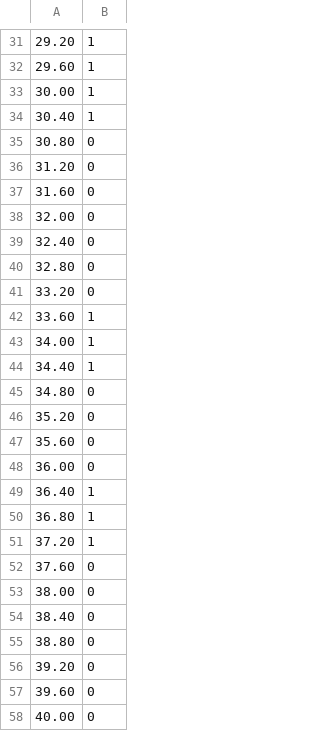
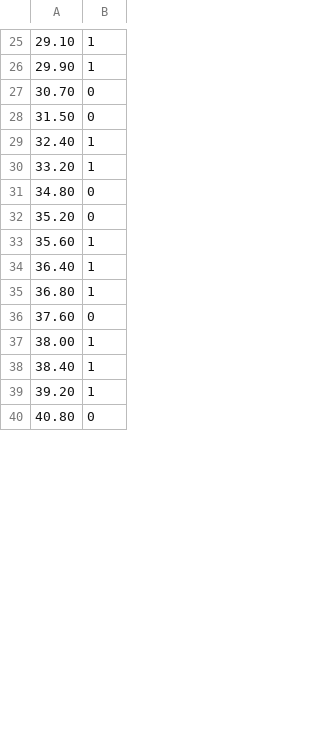
Before and after one commit to ruru112233/SpeedSter_ss1w, a CSV file: Assets/Resources/CSV/ClubMusic.csv, drawn as a sheet; only a part is shown, gaps mark what is left out; the shorter side is filled out with more unchanged rows; the diff covers the shown part only.

```diff
--- a/Assets/Resources/CSV/ClubMusic.csv
+++ b/Assets/Resources/CSV/ClubMusic.csv
@@ -31,28 +25,15 @@
-29.20,1
-29.60,1
-30.00,1
-30.40,1
-30.80,0
-31.20,0
-31.60,0
-32.00,0
-32.40,0
-32.80,0
-33.20,0
-33.60,1
-34.00,1
-34.40,1
+29.10,1
+29.90,1
+30.70,0
+31.50,0
+32.40,1
+33.20,1
 34.80,0
 35.20,0
-35.60,0
-36.00,0
+35.60,1
 36.40,1
 36.80,1
-37.20,1
 37.60,0
-38.00,0
-38.40,0
-38.80,0
-39.20,0
-39.60,0
-40.00,0
+38.00,1
+38.40,1
+39.20,1
```
Also changed, not shown: 28 removed rows and 80 edited cells elsewhere in this file, Assets/Resources/CSV/ShiningStar.csv, 7 other files.
